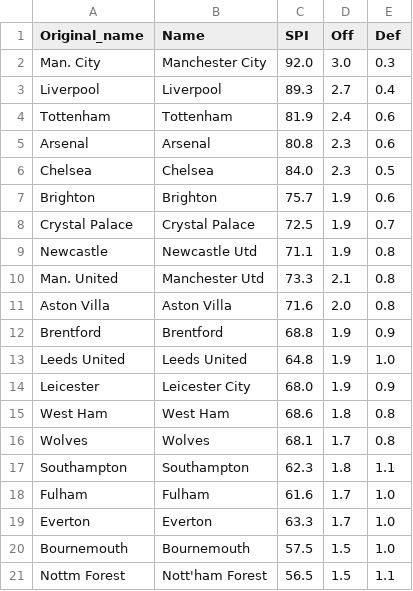
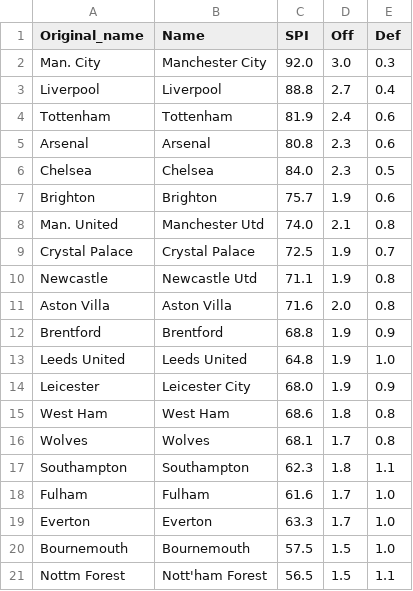
Before and after one commit to weaversd/EPL_2022_2023, a CSV file: SPI_tables/Matchweek_3_SPI.csv, drawn as a sheet.

```diff
--- a/SPI_tables/Matchweek_3_SPI.csv
+++ b/SPI_tables/Matchweek_3_SPI.csv
@@ -2,3 +2,3 @@
 "Man. City","Manchester City","92.0","3.0","0.3"
-"Liverpool","Liverpool","89.3","2.7","0.4"
+"Liverpool","Liverpool","88.8","2.7","0.4"
 "Tottenham","Tottenham","81.9","2.4","0.6"
@@ -7,5 +7,5 @@
 "Brighton","Brighton","75.7","1.9","0.6"
+"Man. United","Manchester Utd","74.0","2.1","0.8"
 "Crystal Palace","Crystal Palace","72.5","1.9","0.7"
 "Newcastle","Newcastle Utd","71.1","1.9","0.8"
-"Man. United","Manchester Utd","73.3","2.1","0.8"
 "Aston Villa","Aston Villa","71.6","2.0","0.8"
```
Also changed, not shown: current_table_output/Matchweek_3_table.csv, 35 other files.
